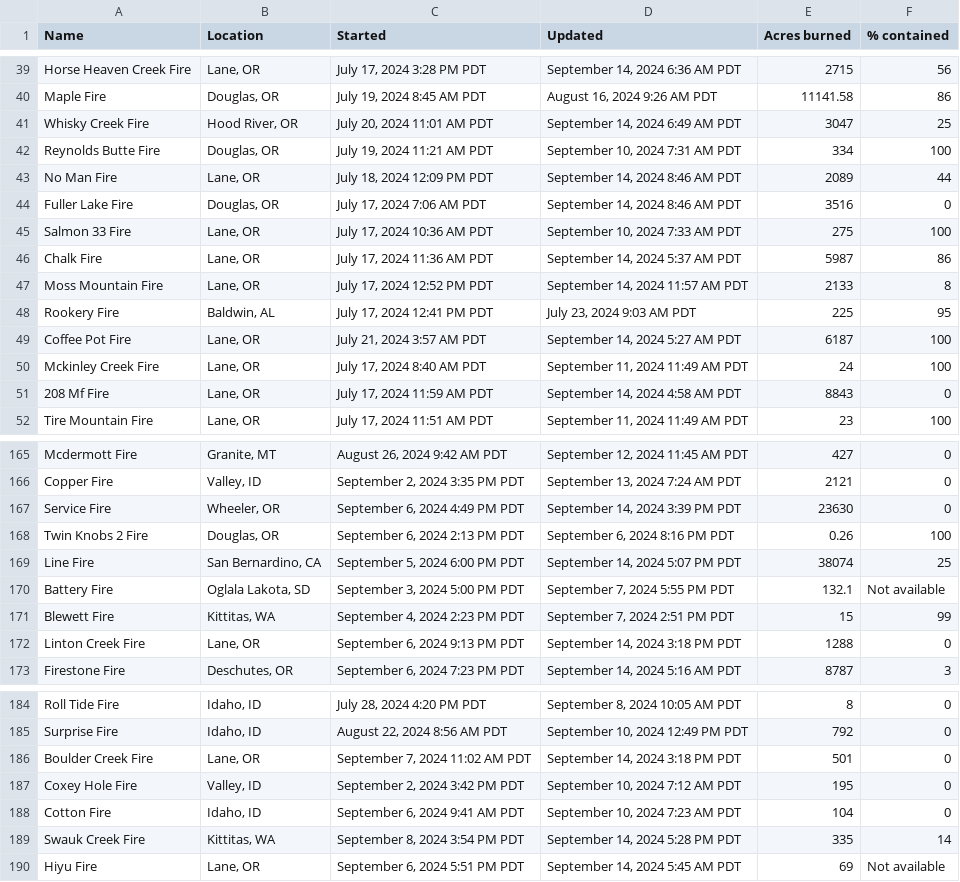
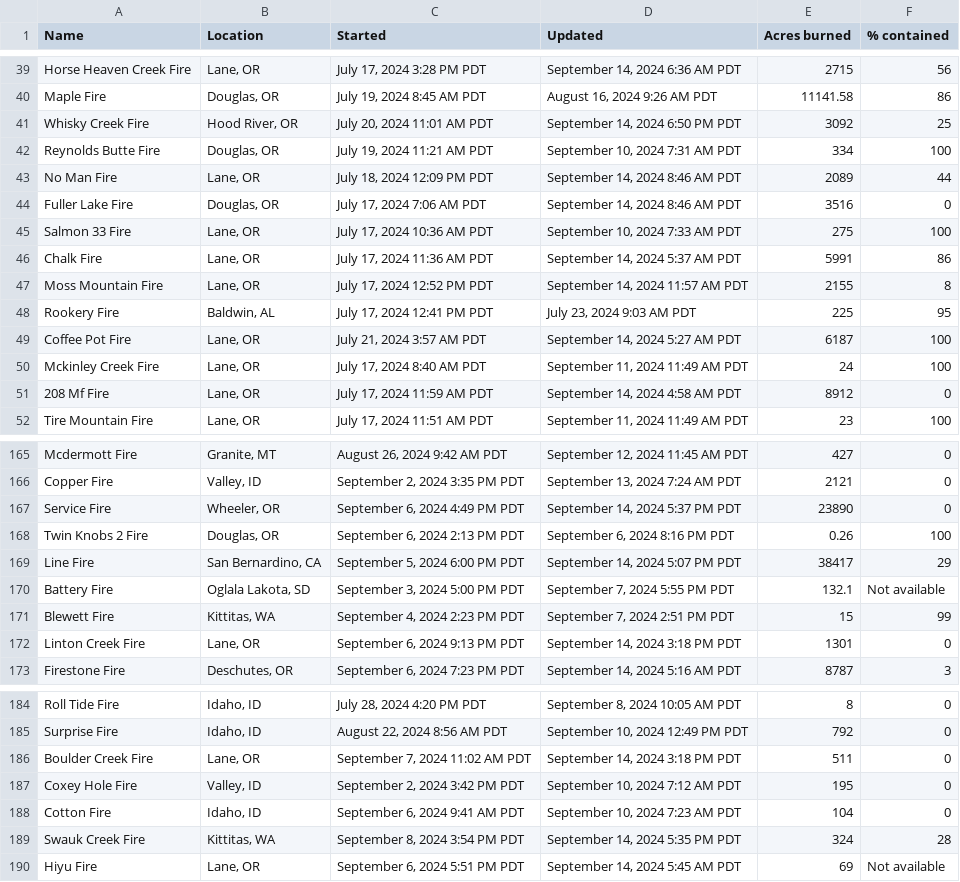
Before and after one commit to cbs-news-data/wildfire_watch, a CSV file: data/wildfires_datawrapper_save.csv, drawn as a sheet; only a part is shown, gaps mark what is left out; the diff covers the shown part only.

```diff
--- a/data/wildfires_datawrapper_save.csv
+++ b/data/wildfires_datawrapper_save.csv
@@ -40,3 +40,3 @@ Horse Heaven Creek Fire,"Lane, OR","July 17, 2024 3:28 PM PDT","September 14, 20
 Maple Fire,"Douglas, OR","July 19, 2024 8:45 AM PDT","August 16, 2024 9:26 AM PDT",11141.58,86
-Whisky Creek Fire,"Hood River, OR","July 20, 2024 11:01 AM PDT","September 14, 2024 6:49 AM PDT",3047,25
+Whisky Creek Fire,"Hood River, OR","July 20, 2024 11:01 AM PDT","September 14, 2024 6:50 PM PDT",3092,25
 Reynolds Butte Fire,"Douglas, OR","July 19, 2024 11:21 AM PDT","September 10, 2024 7:31 AM PDT",334,100
@@ -45,4 +45,4 @@ Fuller Lake Fire,"Douglas, OR","July 17, 2024 7:06 AM PDT","September 14, 2024 8
 Salmon 33 Fire,"Lane, OR","July 17, 2024 10:36 AM PDT","September 10, 2024 7:33 AM PDT",275,100
-Chalk Fire,"Lane, OR","July 17, 2024 11:36 AM PDT","September 14, 2024 5:37 AM PDT",5987,86
-Moss Mountain Fire,"Lane, OR","July 17, 2024 12:52 PM PDT","September 14, 2024 11:57 AM PDT",2133,8
+Chalk Fire,"Lane, OR","July 17, 2024 11:36 AM PDT","September 14, 2024 5:37 AM PDT",5991,86
+Moss Mountain Fire,"Lane, OR","July 17, 2024 12:52 PM PDT","September 14, 2024 11:57 AM PDT",2155,8
 Rookery Fire,"Baldwin, AL","July 17, 2024 12:41 PM PDT","July 23, 2024 9:03 AM PDT",225,95
@@ -50,3 +50,3 @@ Coffee Pot Fire,"Lane, OR","July 21, 2024 3:57 AM PDT","September 14, 2024 5:27
 Mckinley Creek Fire,"Lane, OR","July 17, 2024 8:40 AM PDT","September 11, 2024 11:49 AM PDT",24,100
-208 Mf Fire,"Lane, OR","July 17, 2024 11:59 AM PDT","September 14, 2024 4:58 AM PDT",8843,0
+208 Mf Fire,"Lane, OR","July 17, 2024 11:59 AM PDT","September 14, 2024 4:58 AM PDT",8912,0
 Tire Mountain Fire,"Lane, OR","July 17, 2024 11:51 AM PDT","September 11, 2024 11:49 AM PDT",23,100
@@ -166,8 +166,8 @@ Mcdermott Fire,"Granite, MT","August 26, 2024 9:42 AM PDT","September 12, 2024 1
 Copper Fire,"Valley, ID","September 2, 2024 3:35 PM PDT","September 13, 2024 7:24 AM PDT",2121,0
-Service Fire,"Wheeler, OR","September 6, 2024 4:49 PM PDT","September 14, 2024 3:39 PM PDT",23630,0
+Service Fire,"Wheeler, OR","September 6, 2024 4:49 PM PDT","September 14, 2024 5:37 PM PDT",23890,0
 Twin Knobs 2 Fire,"Douglas, OR","September 6, 2024 2:13 PM PDT","September 6, 2024 8:16 PM PDT",0.26,100
-Line Fire,"San Bernardino, CA","September 5, 2024 6:00 PM PDT","September 14, 2024 5:07 PM PDT",38074,25
+Line Fire,"San Bernardino, CA","September 5, 2024 6:00 PM PDT","September 14, 2024 5:07 PM PDT",38417,29
 Battery Fire,"Oglala Lakota, SD","September 3, 2024 5:00 PM PDT","September 7, 2024 5:55 PM PDT",132.1,Not available
 Blewett Fire,"Kittitas, WA","September 4, 2024 2:23 PM PDT","September 7, 2024 2:51 PM PDT",15,99
-Linton Creek Fire,"Lane, OR","September 6, 2024 9:13 PM PDT","September 14, 2024 3:18 PM PDT",1288,0
+Linton Creek Fire,"Lane, OR","September 6, 2024 9:13 PM PDT","September 14, 2024 3:18 PM PDT",1301,0
 Firestone Fire,"Deschutes, OR","September 6, 2024 7:23 PM PDT","September 14, 2024 5:16 AM PDT",8787,3
@@ -185,6 +185,6 @@ Roll Tide Fire,"Idaho, ID","July 28, 2024 4:20 PM PDT","September 8, 2024 10:05
 Surprise Fire,"Idaho, ID","August 22, 2024 8:56 AM PDT","September 10, 2024 12:49 PM PDT",792,0
-Boulder Creek Fire,"Lane, OR","September 7, 2024 11:02 AM PDT","September 14, 2024 3:18 PM PDT",501,0
+Boulder Creek Fire,"Lane, OR","September 7, 2024 11:02 AM PDT","September 14, 2024 3:18 PM PDT",511,0
 Coxey Hole Fire,"Valley, ID","September 2, 2024 3:42 PM PDT","September 10, 2024 7:12 AM PDT",195,0
 Cotton Fire,"Idaho, ID","September 6, 2024 9:41 AM PDT","September 10, 2024 7:23 AM PDT",104,0
-Swauk Creek Fire,"Kittitas, WA","September 8, 2024 3:54 PM PDT","September 14, 2024 5:28 PM PDT",335,14
+Swauk Creek Fire,"Kittitas, WA","September 8, 2024 3:54 PM PDT","September 14, 2024 5:35 PM PDT",324,28
 Hiyu Fire,"Lane, OR","September 6, 2024 5:51 PM PDT","September 14, 2024 5:45 AM PDT",69,Not available
```
Also changed, not shown: 2 added rows and 29 edited cells elsewhere in this file, data/wildfires_save.csv, 4 other files.
